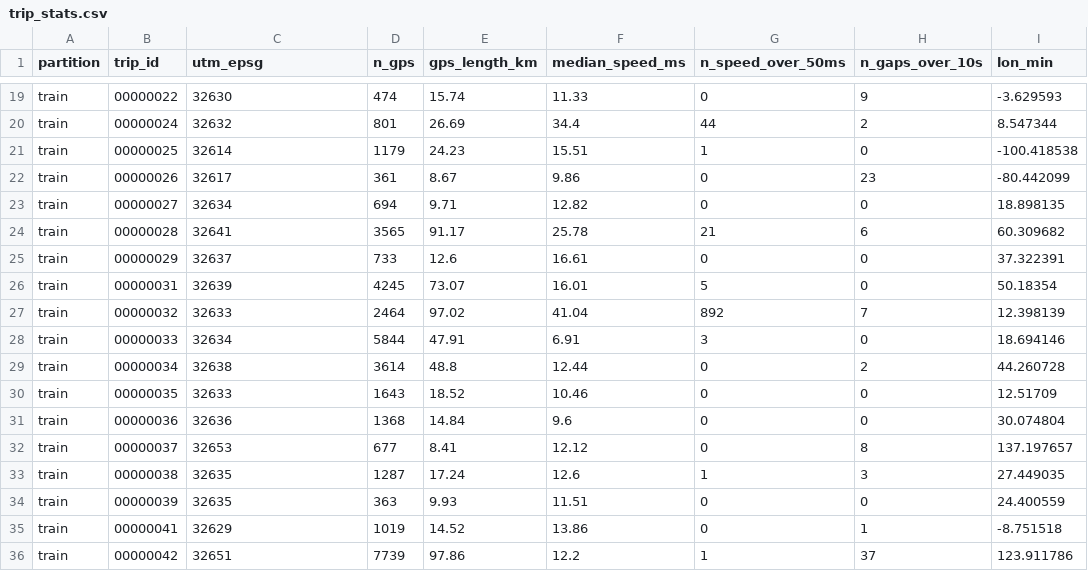
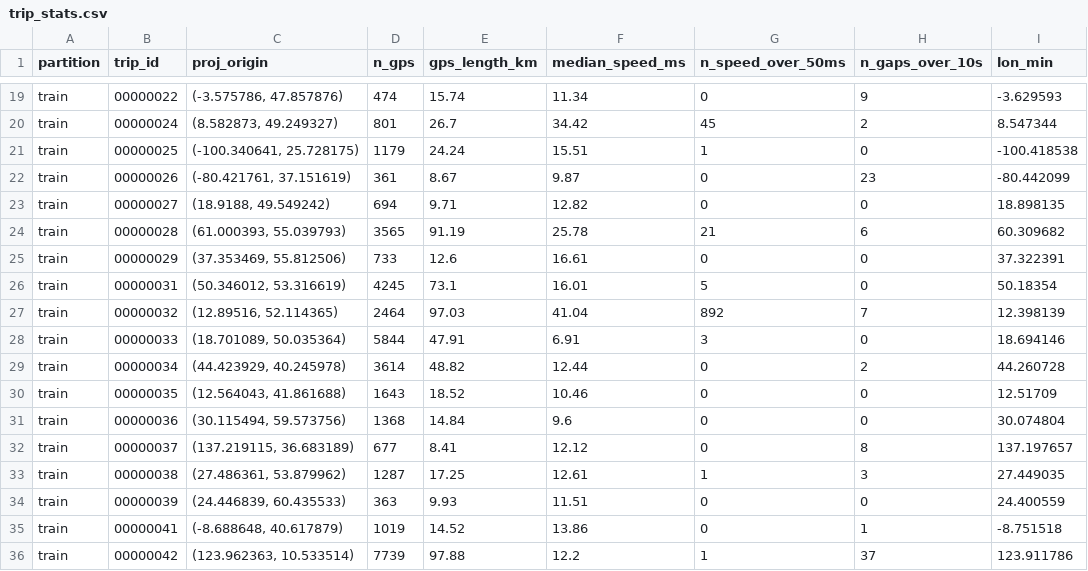
Before and after one commit to ignite-2005/Hackathon-ML---Team-115, a CSV file: outputs/eda/trip_stats.csv, drawn as a sheet; only a part is shown, gaps mark what is left out; the diff covers the shown part only; the diff names each change by its address in the sheet, - before the commit and + after, or states it on an @@ line.

Commit message:
Use shared trip_origin projection from hmm-hpo

```diff
--- a/outputs/eda/trip_stats.csv
+++ b/outputs/eda/trip_stats.csv
-C1: utm_epsg
+C1: proj_origin
-C19 (proj_origin): 32630
+C19 (proj_origin): (-3.575786, 47.857876)
-F19 (median_speed_ms): 11.33
+F19 (median_speed_ms): 11.34
-C20 (proj_origin): 32632
+C20 (proj_origin): (8.582873, 49.249327)
-E20 (gps_length_km): 26.69
+E20 (gps_length_km): 26.7
-F20 (median_speed_ms): 34.4
+F20 (median_speed_ms): 34.42
-G20 (n_speed_over_50ms): 44
+G20 (n_speed_over_50ms): 45
-C21 (proj_origin): 32614
+C21 (proj_origin): (-100.340641, 25.728175)
-E21 (gps_length_km): 24.23
+E21 (gps_length_km): 24.24
-C22 (proj_origin): 32617
+C22 (proj_origin): (-80.421761, 37.151619)
-F22 (median_speed_ms): 9.86
+F22 (median_speed_ms): 9.87
-C23 (proj_origin): 32634
+C23 (proj_origin): (18.9188, 49.549242)
-C24 (proj_origin): 32641
+C24 (proj_origin): (61.000393, 55.039793)
-E24 (gps_length_km): 91.17
+E24 (gps_length_km): 91.19
-C25 (proj_origin): 32637
+C25 (proj_origin): (37.353469, 55.812506)
-C26 (proj_origin): 32639
+C26 (proj_origin): (50.346012, 53.316619)
-E26 (gps_length_km): 73.07
+E26 (gps_length_km): 73.1
-C27 (proj_origin): 32633
+C27 (proj_origin): (12.89516, 52.114365)
-E27 (gps_length_km): 97.02
+E27 (gps_length_km): 97.03
-C28 (proj_origin): 32634
+C28 (proj_origin): (18.701089, 50.035364)
-C29 (proj_origin): 32638
+C29 (proj_origin): (44.423929, 40.245978)
-E29 (gps_length_km): 48.8
+E29 (gps_length_km): 48.82
-C30 (proj_origin): 32633
+C30 (proj_origin): (12.564043, 41.861688)
-C31 (proj_origin): 32636
+C31 (proj_origin): (30.115494, 59.573756)
-C32 (proj_origin): 32653
+C32 (proj_origin): (137.219115, 36.683189)
-C33 (proj_origin): 32635
+C33 (proj_origin): (27.486361, 53.879962)
-E33 (gps_length_km): 17.24
+E33 (gps_length_km): 17.25
-F33 (median_speed_ms): 12.6
+F33 (median_speed_ms): 12.61
-C34 (proj_origin): 32635
+C34 (proj_origin): (24.446839, 60.435533)
-C35 (proj_origin): 32629
+C35 (proj_origin): (-8.688648, 40.617879)
-C36 (proj_origin): 32651
+C36 (proj_origin): (123.962363, 10.533514)
-E36 (gps_length_km): 97.86
+E36 (gps_length_km): 97.88
```
Also changed, not shown: 138 edited cells elsewhere in this file, outputs/candidates/candidate_summary_student_test.csv, outputs/candidates/candidate_summary_train.csv, 8 other files.
